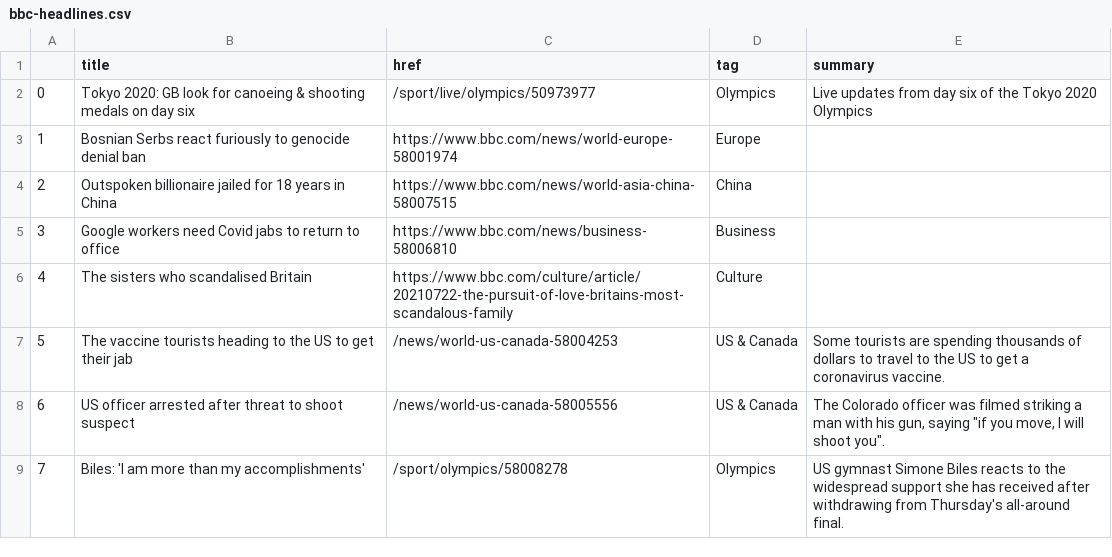
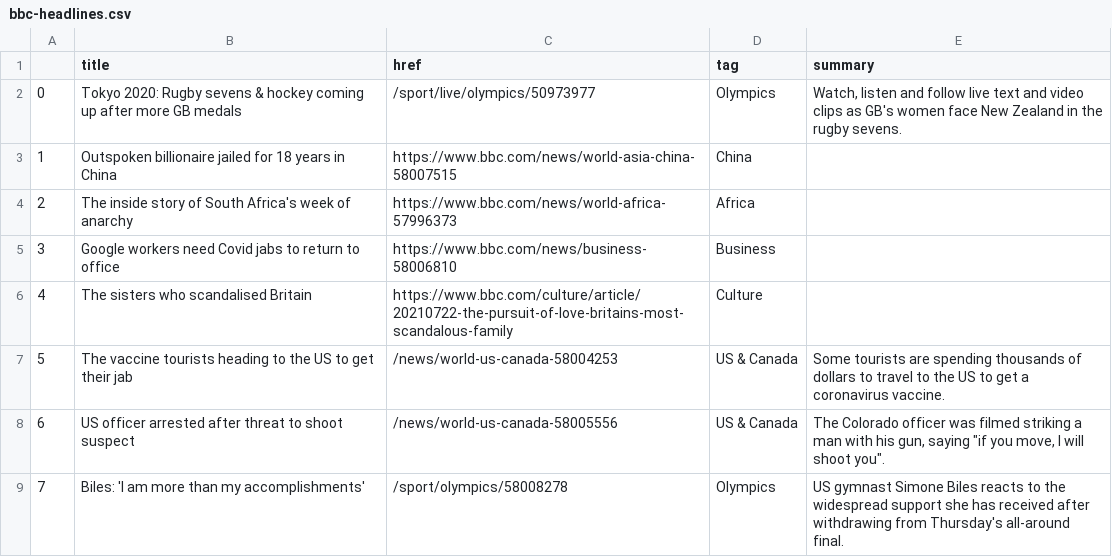
Before and after one commit to jjs021/auto_scraper, a CSV file: bbc-headlines.csv, drawn as a sheet; only a part is shown; the diff covers the shown part only.

```diff
--- a/bbc-headlines.csv
+++ b/bbc-headlines.csv
@@ -1,5 +1,5 @@
 ,title,href,tag,summary
-0,Tokyo 2020: GB look for canoeing & shooting medals on day six,/sport/live/olympics/50973977,Olympics,Live updates from day six of the Tokyo 2020 Olympics
-1,Bosnian Serbs react furiously to genocide denial ban,https://www.bbc.com/news/world-europe-58001974,Europe,
-2,Outspoken billionaire jailed for 18 years in China,https://www.bbc.com/news/world-asia-china-58007515,China,
+0,Tokyo 2020: Rugby sevens & hockey coming up after more GB medals,/sport/live/olympics/50973977,Olympics,"Watch, listen and follow live text and video clips as GB's women face New Zealand in the rugby sevens."
+1,Outspoken billionaire jailed for 18 years in China,https://www.bbc.com/news/world-asia-china-58007515,China,
+2,The inside story of South Africa's week of anarchy,https://www.bbc.com/news/world-africa-57996373,Africa,
 3,Google workers need Covid jabs to return to office,https://www.bbc.com/news/business-58006810,Business,
```
Also changed, not shown: 28 edited cells elsewhere in this file.
